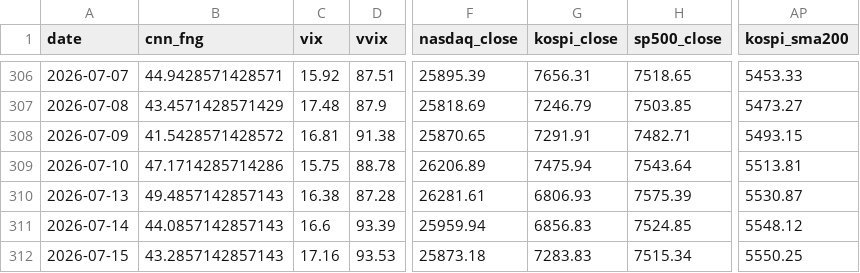
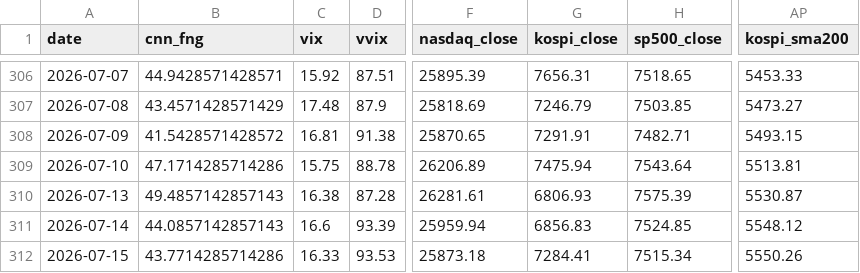
Before and after one commit to komubal-del/pitinvest-bot, a CSV file: pitinvest_history.csv, drawn as a sheet; only a part is shown, gaps mark what is left out; the diff names each change by its address in the sheet, - before the commit and + after, or states it on an @@ line.

```diff
--- a/pitinvest_history.csv
+++ b/pitinvest_history.csv
-B312 (cnn_fng): 43.2857142857143
+B312 (cnn_fng): 43.7714285714286
-C312 (vix): 17.16
+C312 (vix): 16.33
-G312 (kospi_close): 7283.83
+G312 (kospi_close): 7284.41
-AP312 (kospi_sma200): 5550.25
+AP312 (kospi_sma200): 5550.26
```
Also changed, not shown: 2 other files.
